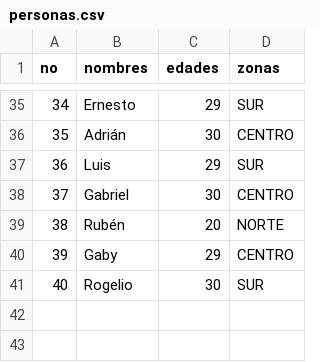
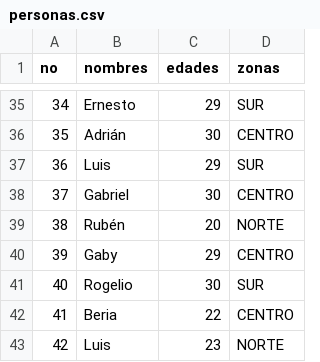
Before and after one commit to rpizarrog/Pr-cticas-en-R, a CSV file: personas.csv, drawn as a sheet; only a part is shown, gaps mark what is left out; the diff names each change by its address in the sheet, - before the commit and + after, or states it on an @@ line.

Commit message:
Update personas.csv

```diff
--- a/personas.csv
+++ b/personas.csv
+row 42: 41 | Beria | 22 | CENTRO
+row 43: 42 | Luis | 23 | NORTE
```
